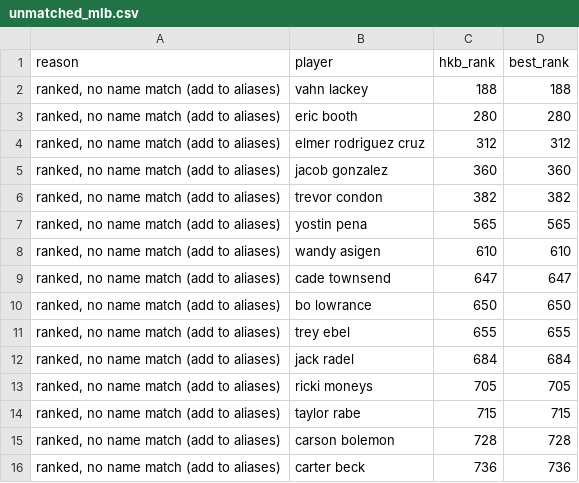
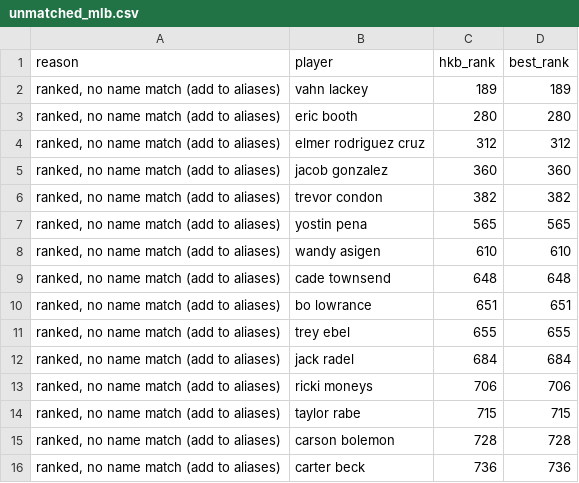
Before and after one commit to kyeill/dynasty, a CSV file: output/unmatched_mlb.csv, drawn as a sheet; only a part is shown.

```diff
--- a/output/unmatched_mlb.csv
+++ b/output/unmatched_mlb.csv
@@ -1,3 +1,3 @@
 reason,player,hkb_rank,best_rank
-"ranked, no name match (add to aliases)",vahn lackey,188,188
+"ranked, no name match (add to aliases)",vahn lackey,189,189
 "ranked, no name match (add to aliases)",eric booth,280,280
@@ -8,7 +8,7 @@
 "ranked, no name match (add to aliases)",wandy asigen,610,610
-"ranked, no name match (add to aliases)",cade townsend,647,647
-"ranked, no name match (add to aliases)",bo lowrance,650,650
+"ranked, no name match (add to aliases)",cade townsend,648,648
+"ranked, no name match (add to aliases)",bo lowrance,651,651
 "ranked, no name match (add to aliases)",trey ebel,655,655
 "ranked, no name match (add to aliases)",jack radel,684,684
-"ranked, no name match (add to aliases)",ricki moneys,705,705
+"ranked, no name match (add to aliases)",ricki moneys,706,706
 "ranked, no name match (add to aliases)",taylor rabe,715,715
```
Also changed, not shown: lastgood/mlb_hkb.csv, lastgood/nfl_current.csv, 15 other files.
